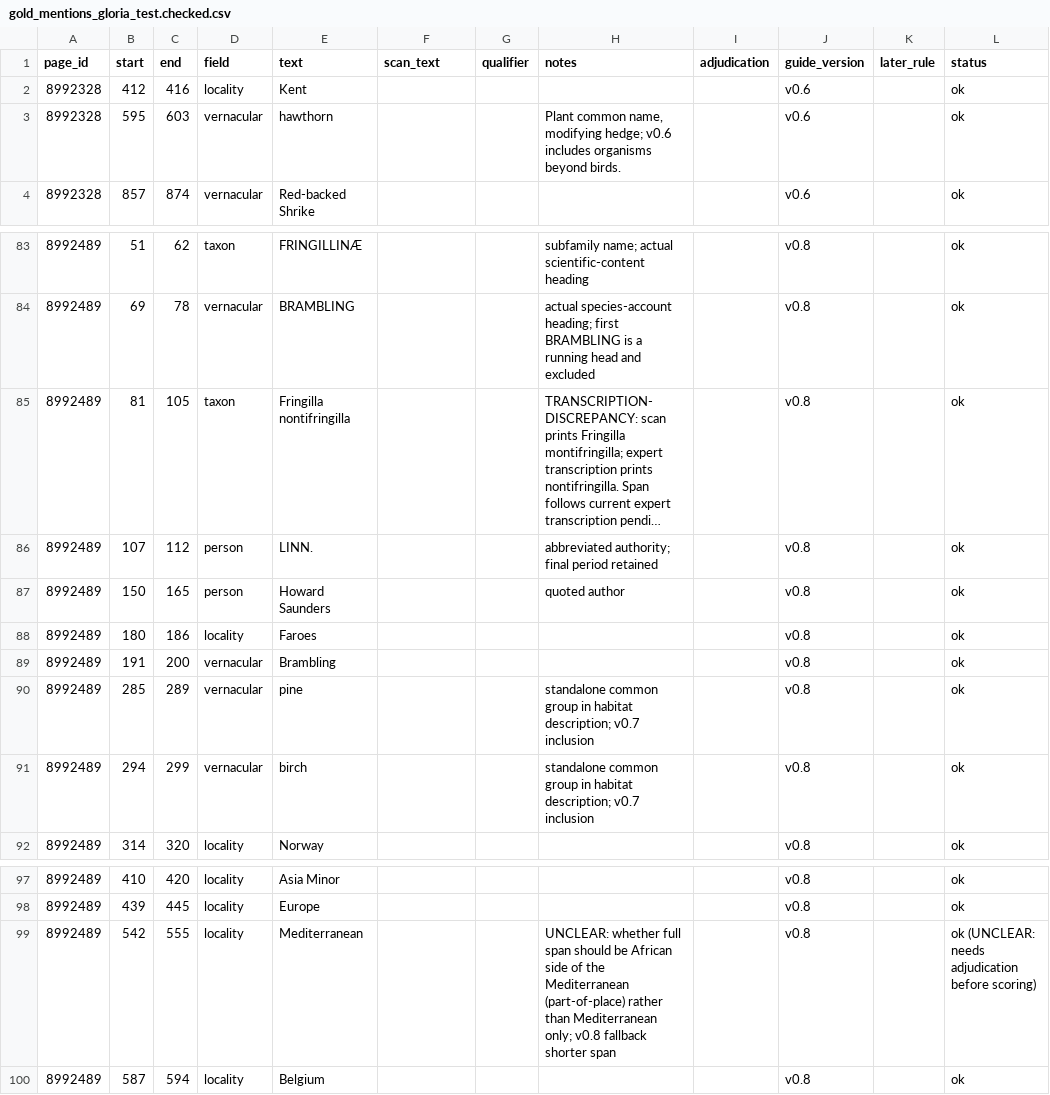
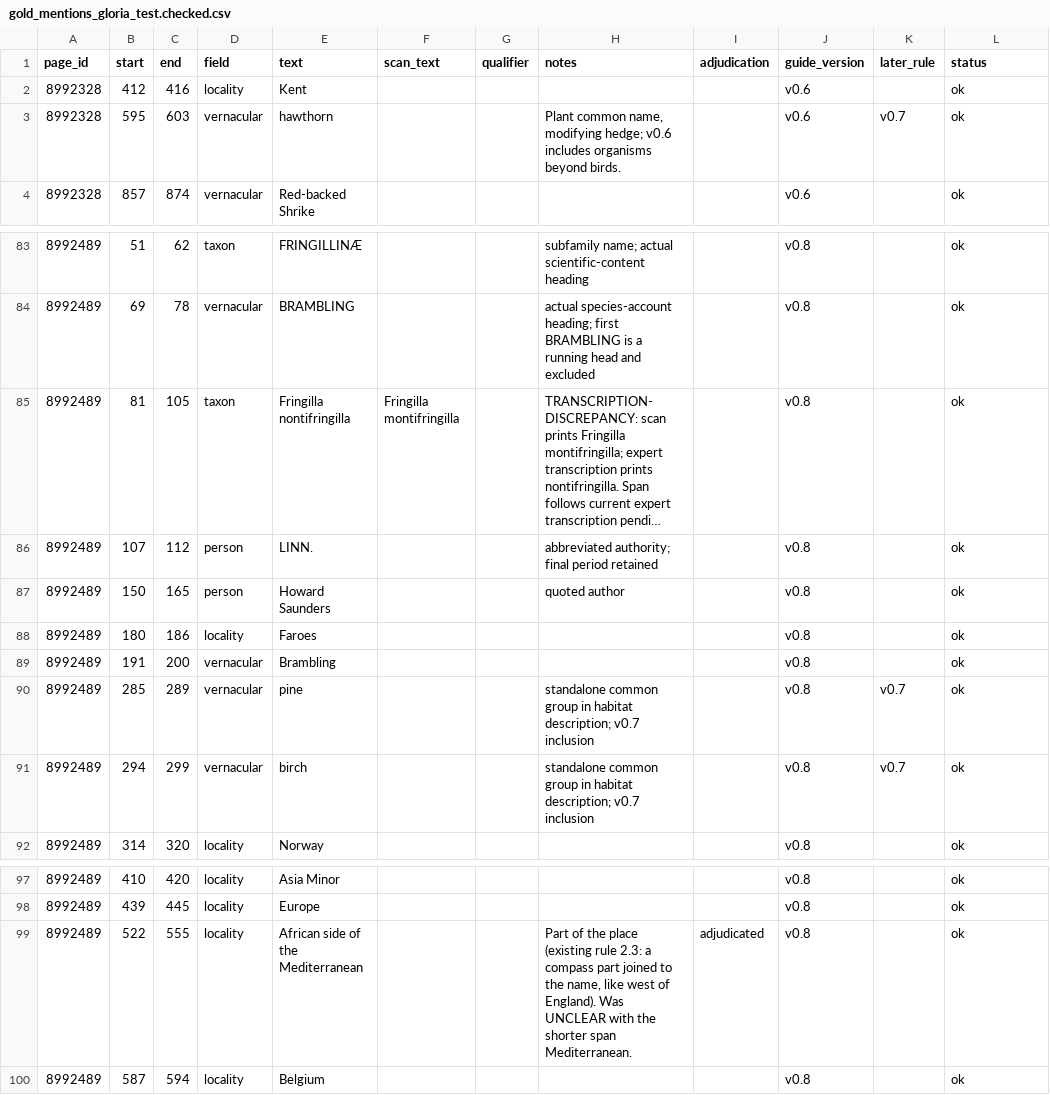
Before and after one commit to dekunsun/BioEvidenceBench, a CSV file: gold/gold_mentions_gloria_test.checked.csv, drawn as a sheet; only a part is shown, gaps mark what is left out; long unchanged cells end in …; the diff names each change by its address in the sheet, - before the commit and + after, or states it on an @@ line.

```diff
--- a/gold/gold_mentions_gloria_test.checked.csv
+++ b/gold/gold_mentions_gloria_test.checked.csv
-K3 (later_rule): (empty)
+K3 (later_rule): v0.7
-F85 (scan_text): (empty)
+F85 (scan_text): Fringilla montifringilla
-K90:K91 (later_rule): (empty)
+K90:K91 (later_rule): v0.7
-B99 (start): 542
+B99 (start): 522
-E99 (text): Mediterranean
+E99 (text): African side of the Mediterranean
-H99 (notes): UNCLEAR: whether full span should be African side of the Mediterranean (part-of-place) rather than Mediterranean only; v0.8 fallback shorter span
+H99 (notes): Part of the place (existing rule 2.3: a compass part joined to the name, like west of England). Was UNCLEAR with the shorter span Mediterranean.
-I99 (adjudication): (empty)
+I99 (adjudication): adjudicated
-L99 (status): ok (UNCLEAR: needs adjudication before scoring)
+L99 (status): ok
```
Also changed, not shown: gold/gold_changes_gloria.csv, gold/gold_mentions_gloria_test.csv, 1 other file.
